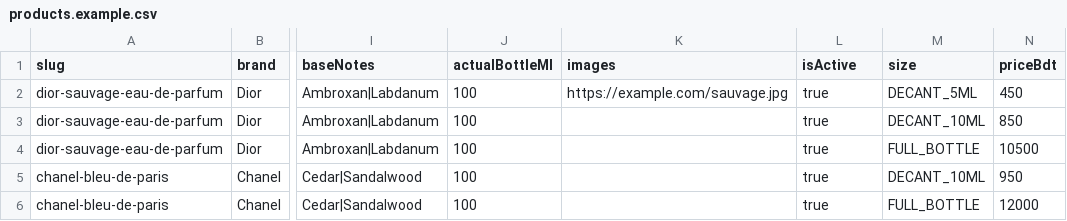
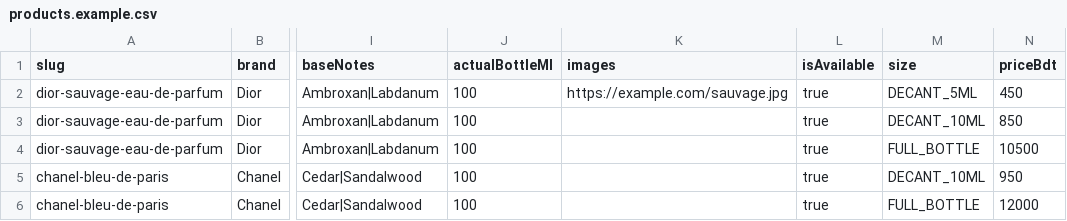
Before and after one commit to mrbannerbear/cologne-noir, a CSV file: data/products.example.csv, drawn as a sheet; only a part is shown, gaps mark what is left out; the diff names each change by its address in the sheet, - before the commit and + after, or states it on an @@ line.

```diff
--- a/data/products.example.csv
+++ b/data/products.example.csv
-L1: isActive
+L1: isAvailable
```
Also changed, not shown: data/08132026_products.csv, data/products.csv, 29 other files.
